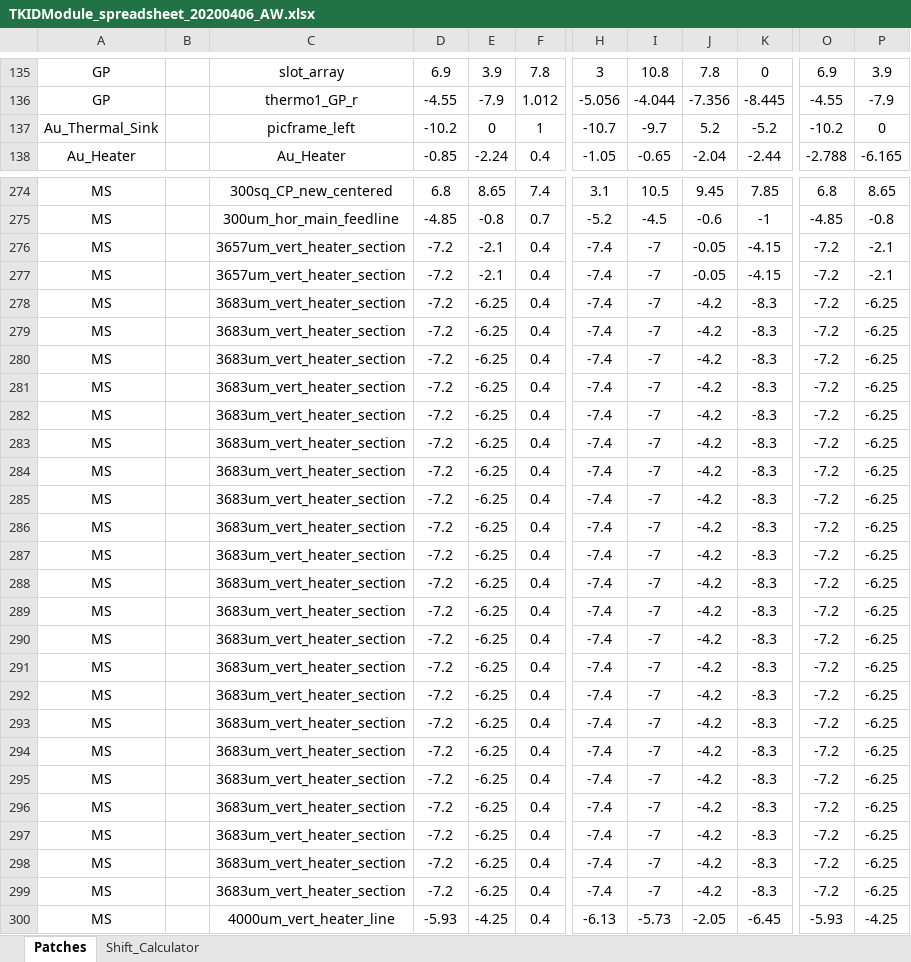
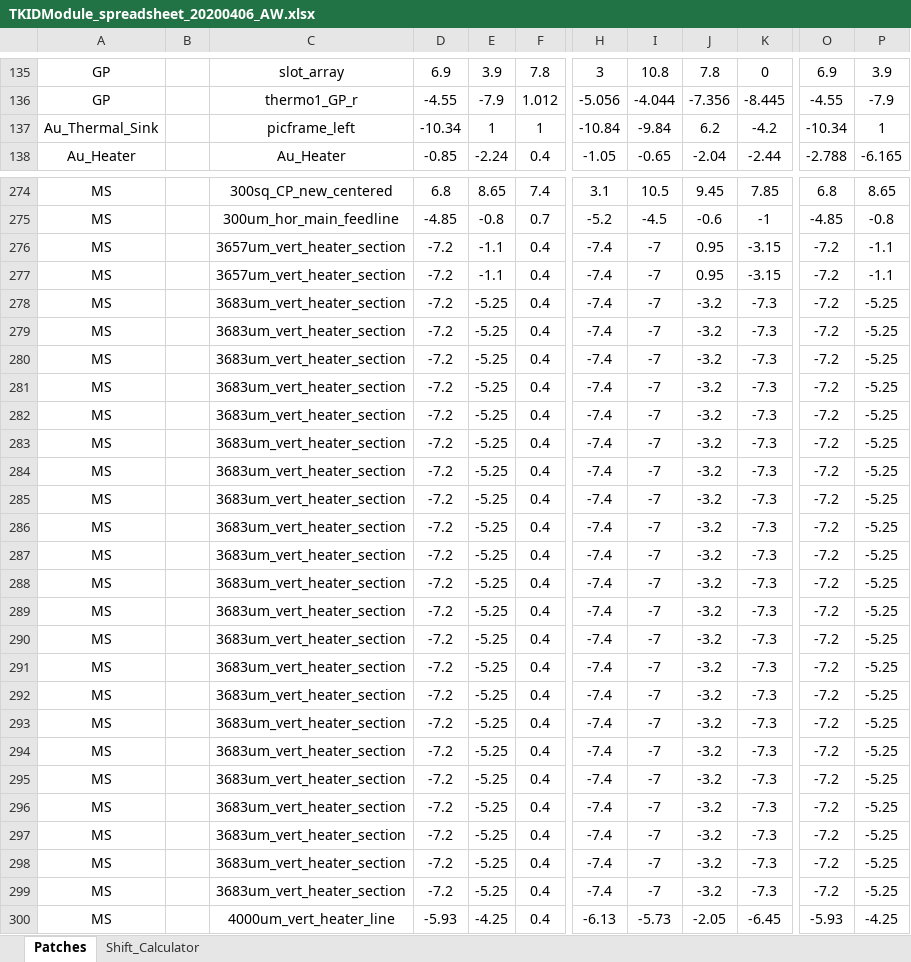
Before and after one commit to WanduiAlbert/ResoBolo, an Excel workbook: masks/code/TKIDModule_spreadsheet_20200406_AW.xlsx, sheet Patches, drawn as a sheet; only a part is shown, gaps mark what is left out; values as stored, in another font and other column widths than the file's, no borders; the diff covers the shown part only; the diff names each change by its address in the sheet, - before the commit and + after, or states it on an @@ line.

```diff
--- a/masks/code/TKIDModule_spreadsheet_20200406_AW.xlsx (sheet Patches)
+++ b/masks/code/TKIDModule_spreadsheet_20200406_AW.xlsx (sheet Patches)
-D137: -10.2
+D137: -10.34
-E137: 0
+E137: 1
-H137: -10.7
+H137: -10.84
-I137: -9.7
+I137: -9.84
-J137: 5.2
+J137: 6.2
-K137: -5.2
+K137: -4.2
-O137: -10.2
+O137: -10.34
-P137: 0
+P137: 1
-E276:E277: -2.1
+E276:E277: -1.1
-J276:J277: -0.05
+J276:J277: 0.95
-K276:K277: -4.15
+K276:K277: -3.15
-P276:P277: -2.1
+P276:P277: -1.1
-E278:E299: -6.25
+E278:E299: -5.25
-J278:J299: -4.2
+J278:J299: -3.2
-K278:K299: -8.3
+K278:K299: -7.3
-P278:P299: -6.25
+P278:P299: -5.25
```
Also changed, not shown: 281 edited cells elsewhere in this sheet, 1 other file.
